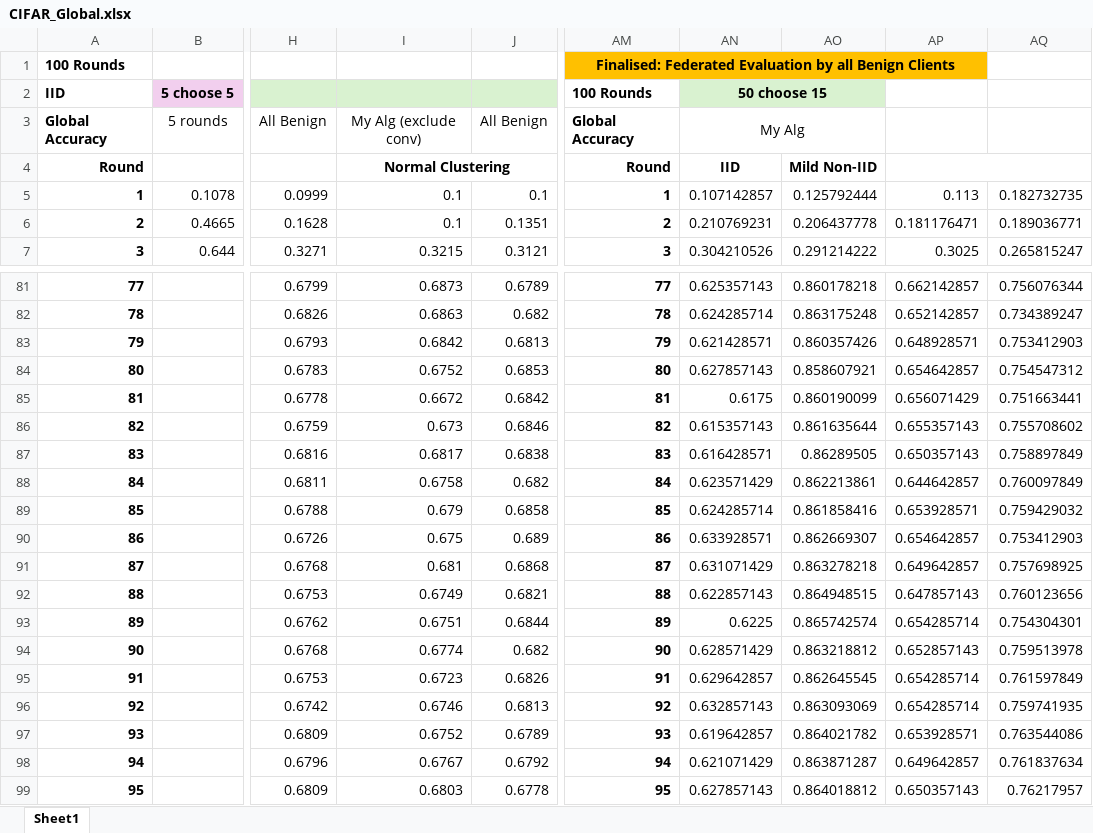
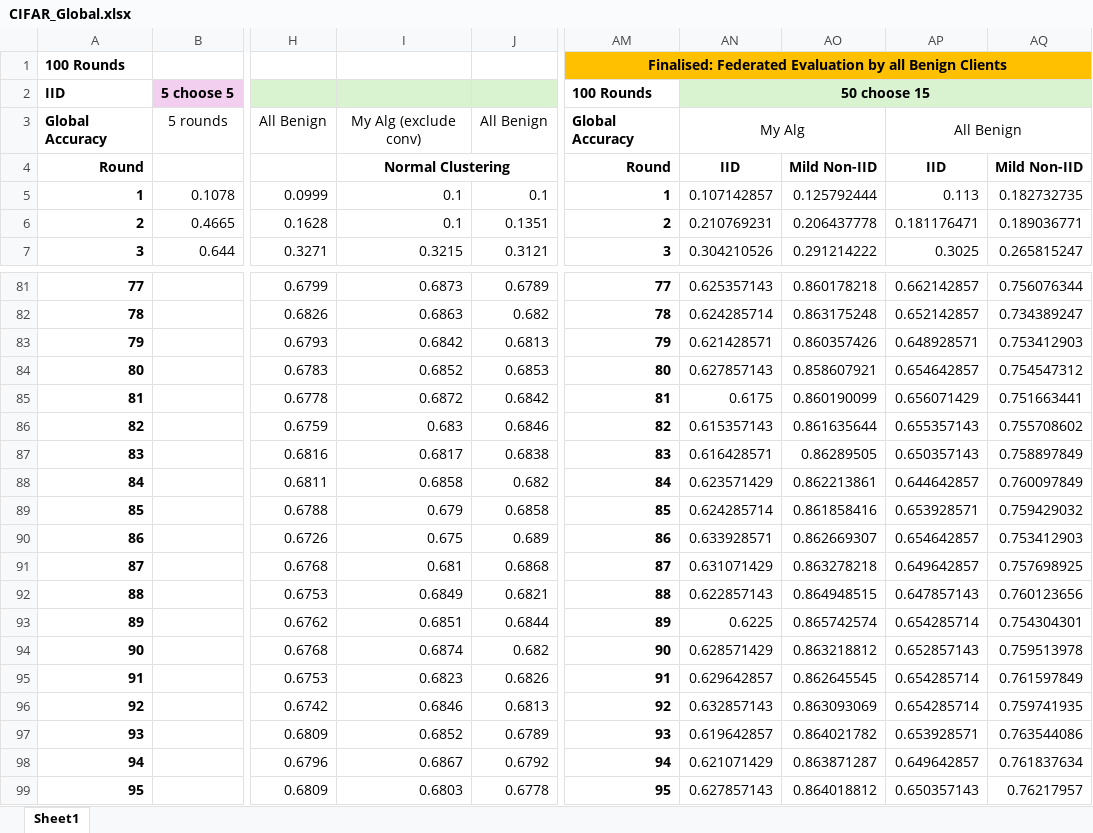
Before and after one commit to Ashley0909/Recover_FedAssets, an Excel workbook: CIFAR_Global.xlsx, sheet Sheet1, drawn as a sheet; only a part is shown, gaps mark what is left out; values as stored, in another font and other column widths than the file's, no borders; charts and pictures not drawn; the diff names each change by its address in the sheet, - before the commit and + after, or states it on an @@ line.

Commit message:
PLotted

```diff
--- a/CIFAR_Global.xlsx (sheet Sheet1)
+++ b/CIFAR_Global.xlsx (sheet Sheet1)
-AM1:AP1 merged
+AM1:AQ1 merged
-AN1:AQ1 fill: none
+AN1:AQ1 fill: #FFC000
-AN2:AO2 merged
+AN2:AQ2 merged
-AO2:AQ2 fill: none
+AO2:AQ2 fill: #D9F2D0
-AP3: (empty)
+AP3: All Benign
+AP3:AQ3 merged
-AP4: (empty)
+AP4: IID
-AP4:AQ4 merged
-AQ4: (empty)
+AQ4: Mild Non-IID
-I84: 0.6752
+I84: 0.6852
-I85: 0.6672
+I85: 0.6872
-I86: 0.673
+I86: 0.683
-I88: 0.6758
+I88: 0.6858
-I92: 0.6749
+I92: 0.6849
-I93: 0.6751
+I93: 0.6851
-I94: 0.6774
+I94: 0.6874
-I95: 0.6723
+I95: 0.6823
-I96: 0.6746
+I96: 0.6846
-I97: 0.6752
+I97: 0.6852
-I98: 0.6767
+I98: 0.6867
```
Also changed, not shown: charts or pictures.
